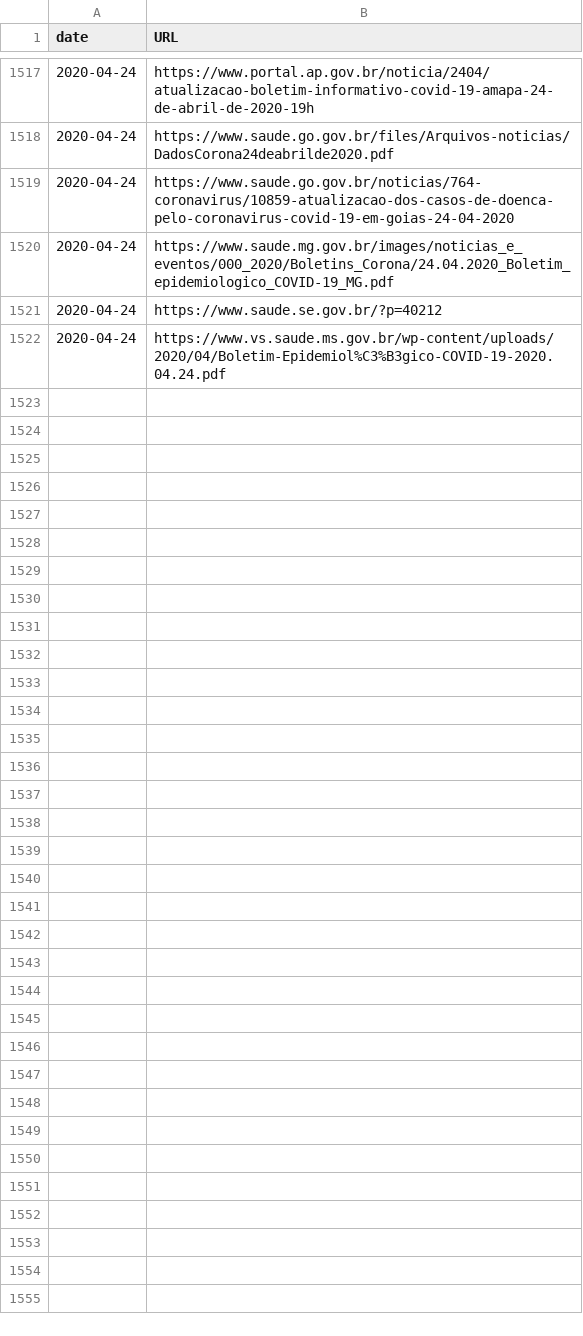
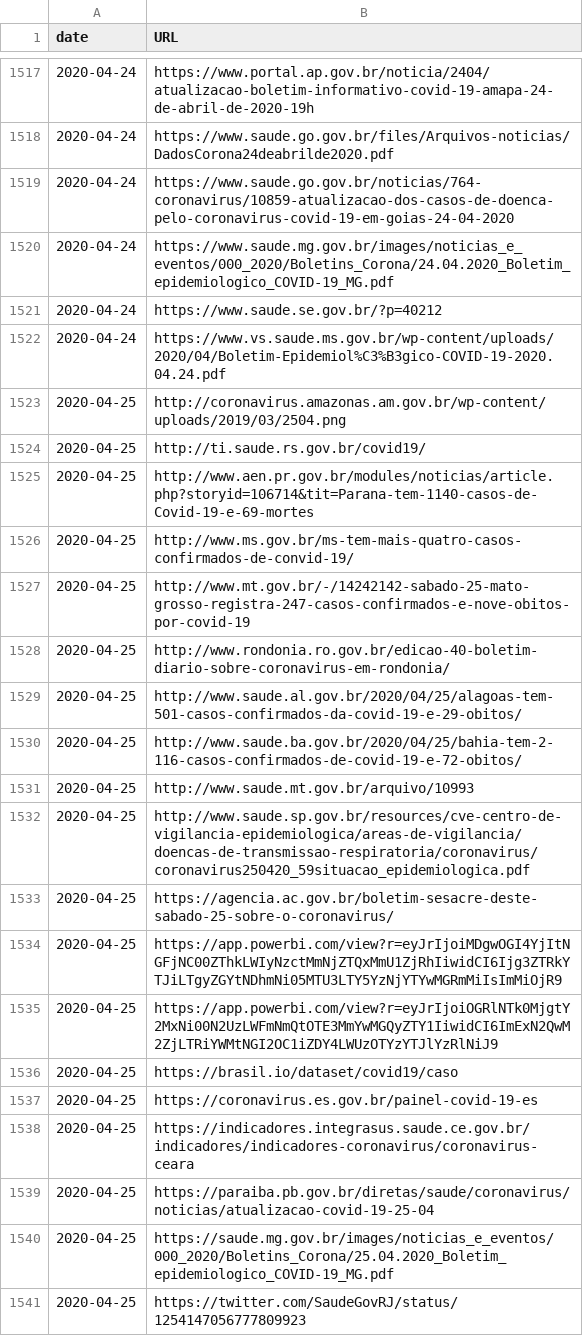
Before and after one commit to vdilego/covid19br, a CSV file: sources.csv, drawn as a sheet; only a part is shown, gaps mark what is left out; the diff covers the shown part only; the diff names each change by its address in the sheet, - before the commit and + after, or states it on an @@ line.

Commit message:
Update sources.csv

```diff
--- a/sources.csv
+++ b/sources.csv
+row 1523: 2020-04-25 | http://coronavirus.amazonas.am.gov.br/wp-content/uploads/2019/03/2504.png
+row 1524: 2020-04-25 | http://ti.saude.rs.gov.br/covid19/
+row 1525: 2020-04-25 | http://www.aen.pr.gov.br/modules/noticias/article.php?storyid=106714&tit=Parana-tem-1140-casos-de-Covid-19-e-69-mortes
+row 1526: 2020-04-25 | http://www.ms.gov.br/ms-tem-mais-quatro-casos-confirmados-de-convid-19/
+row 1527: 2020-04-25 | http://www.mt.gov.br/-/14242142-sabado-25-mato-grosso-registra-247-casos-confirmados-e-nove-obitos-por-covid-19
+row 1528: 2020-04-25 | http://www.rondonia.ro.gov.br/edicao-40-boletim-diario-sobre-coronavirus-em-rondonia/
+row 1529: 2020-04-25 | http://www.saude.al.gov.br/2020/04/25/alagoas-tem-501-casos-confirmados-da-covid-19-e-29-obitos/
+row 1530: 2020-04-25 | http://www.saude.ba.gov.br/2020/04/25/bahia-tem-2-116-casos-confirmados-de-covid-19-e-72-obitos/
+row 1531: 2020-04-25 | http://www.saude.mt.gov.br/arquivo/10993
+row 1532: 2020-04-25 | http://www.saude.sp.gov.br/resources/cve-centro-de-vigilancia-epidemiologica/areas-de-vigilancia/doencas-de-transmissao-respiratoria/coronavirus/coronavirus250420_59situacao_epidemiologica.pdf
+row 1533: 2020-04-25 | https://agencia.ac.gov.br/boletim-sesacre-deste-sabado-25-sobre-o-coronavirus/
+row 1534: 2020-04-25 | https://app.powerbi.com/view?r=eyJrIjoiMDgwOGI4YjItNGFjNC00ZThkLWIyNzctMmNjZTQxMmU1ZjRhIiwidCI6Ijg3ZTRkYTJiLTgyZGYtNDhmNi05MTU3LTY5YzNjYTYwMGRmMiIsImMiOjR9
+row 1535: 2020-04-25 | https://app.powerbi.com/view?r=eyJrIjoiOGRlNTk0MjgtY2MxNi00N2UzLWFmNmQtOTE3MmYwMGQyZTY1IiwidCI6ImExN2QwM2ZjLTRiYWMtNGI2OC1iZDY4LWUzOTYzYTJlYzRlNiJ9
+row 1536: 2020-04-25 | https://brasil.io/dataset/covid19/caso
+row 1537: 2020-04-25 | https://coronavirus.es.gov.br/painel-covid-19-es
+row 1538: 2020-04-25 | https://indicadores.integrasus.saude.ce.gov.br/indicadores/indicadores-coronavirus/coronavirus-ceara
+row 1539: 2020-04-25 | https://paraiba.pb.gov.br/diretas/saude/coronavirus/noticias/atualizacao-covid-19-25-04
+row 1540: 2020-04-25 | https://saude.mg.gov.br/images/noticias_e_eventos/000_2020/Boletins_Corona/25.04.2020_Boletim_epidemiologico_COVID-19_MG.pdf
+row 1541: 2020-04-25 | https://twitter.com/SaudeGovRJ/status/1254147056777809923
```
Also changed, not shown: 12 added rows elsewhere in this file.
